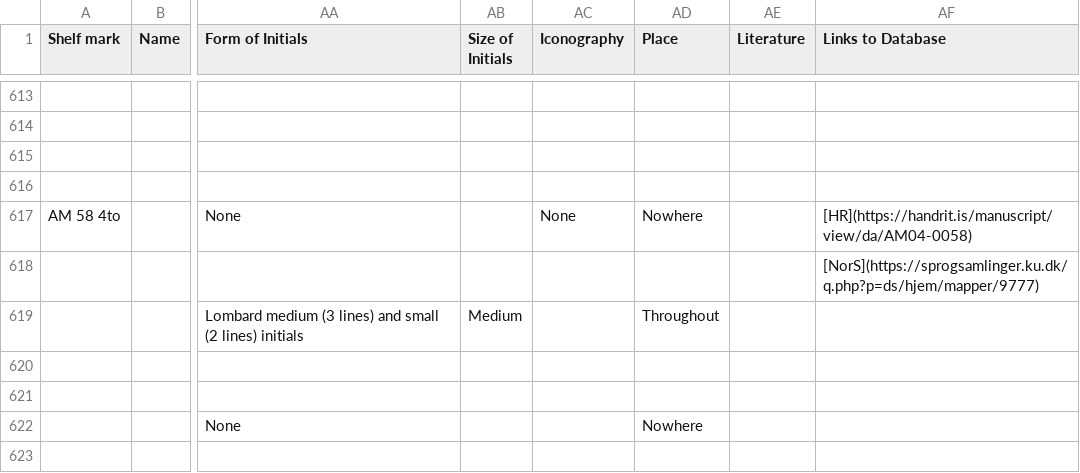
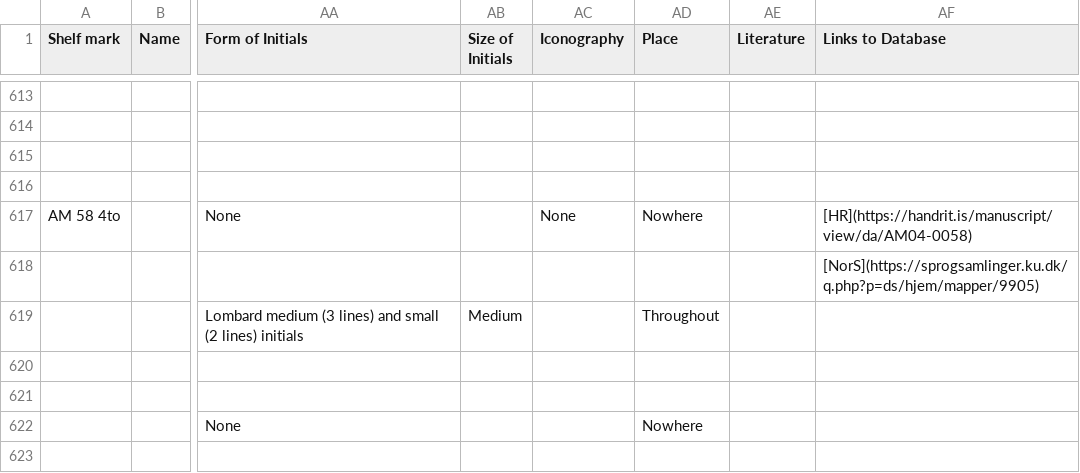
Before and after one commit to NordicLawBooks/database, a TSV file: data/Metadata_Norw_raw.tsv, drawn as a sheet; only a part is shown, gaps mark what is left out; the diff names each change by its address in the sheet, - before the commit and + after, or states it on an @@ line.

```diff
--- a/data/Metadata_Norw_raw.tsv
+++ b/data/Metadata_Norw_raw.tsv
-AF618 (Links to Database): [NorS](https://sprogsamlinger.ku.dk/q.php?p=ds/hjem/mapper/9777)
+AF618 (Links to Database): [NorS](https://sprogsamlinger.ku.dk/q.php?p=ds/hjem/mapper/9905)
```
Also changed, not shown: data/Metadata_Dan_raw.tsv, data/Metadata_Isl_raw.tsv, 6 other files.
